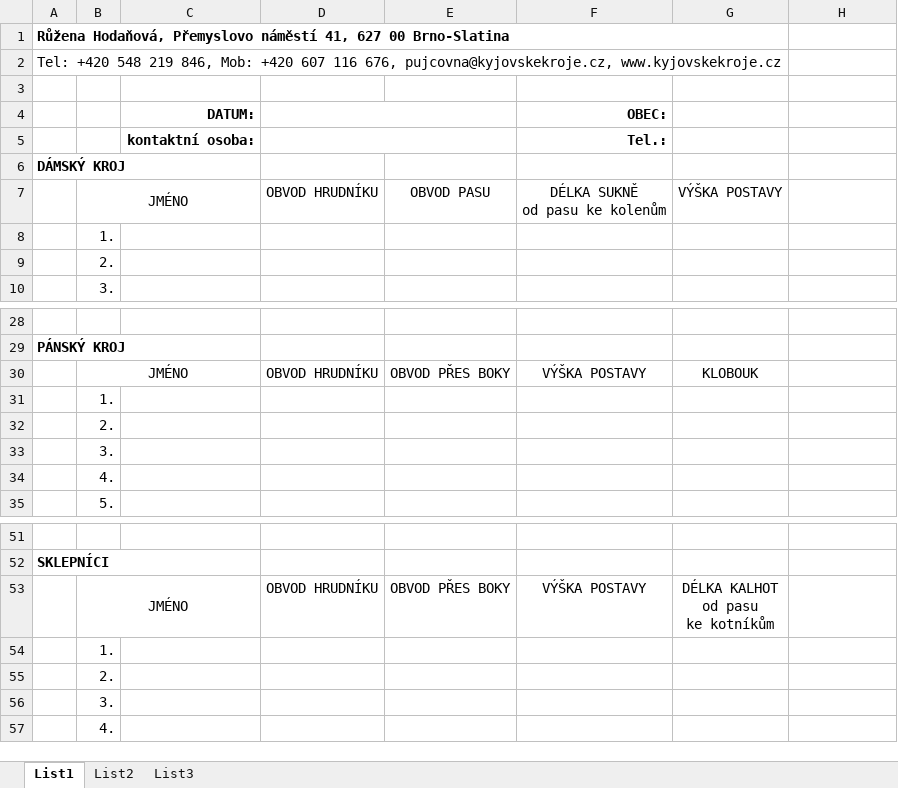
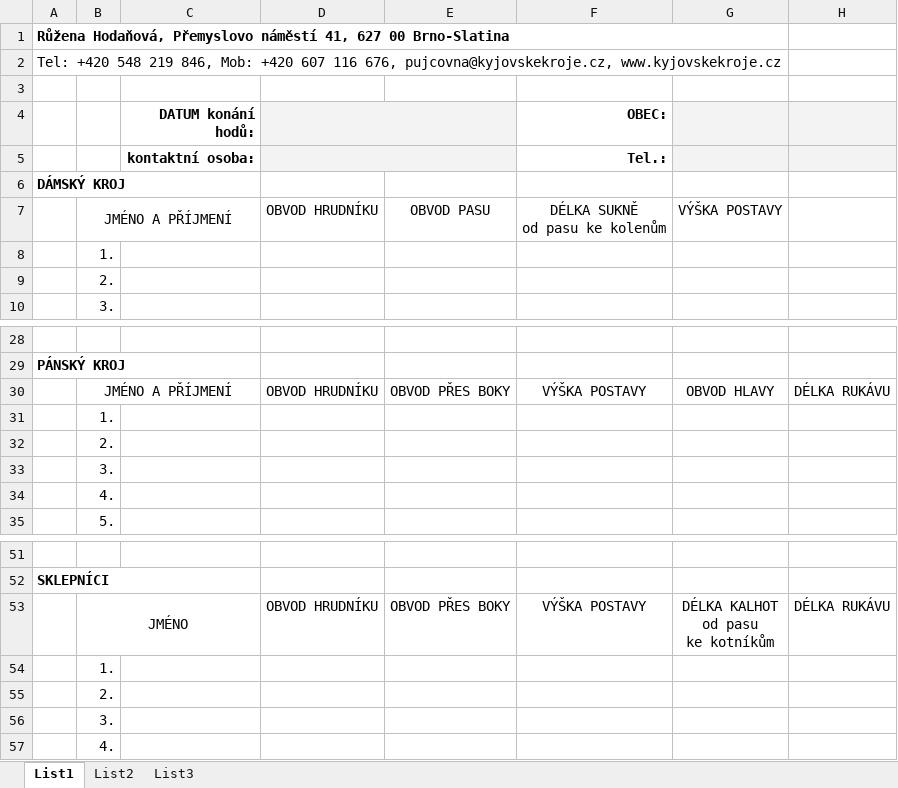
Before and after one commit to scenek/kyjovske-kroje, an Excel workbook: pujcovna/tabulky/kroje.xlsx, sheet List1, drawn as a sheet; only a part is shown, gaps mark what is left out; values as stored, in another font and other column widths than the file's, no borders; charts and pictures not drawn; the diff names each change by its address in the sheet, - before the commit and + after, or states it on an @@ line.

Commit message:
M: tabulky 2020

```diff
--- a/pujcovna/tabulky/kroje.xlsx (sheet List1)
+++ b/pujcovna/tabulky/kroje.xlsx (sheet List1)
-C4: DATUM:
+C4: DATUM konání hodů:
-D4:D5 fill: none
+D4:D5 fill: #F3F3F3
-G4:H5 fill: none
+G4:H5 fill: #F3F3F3
-B7: JMÉNO
+B7: JMÉNO A PŘÍJMENÍ
-B30: JMÉNO
+B30: JMÉNO A PŘÍJMENÍ
-G30: KLOBOUK
+G30: OBVOD HLAVY
-H30: (empty)
+H30: DÉLKA RUKÁVU
-H53: (empty)
+H53: DÉLKA RUKÁVU
```
Also changed, not shown: charts or pictures, pujcovna/tabulky/kroje-detske.xlsx, 10 other files.
